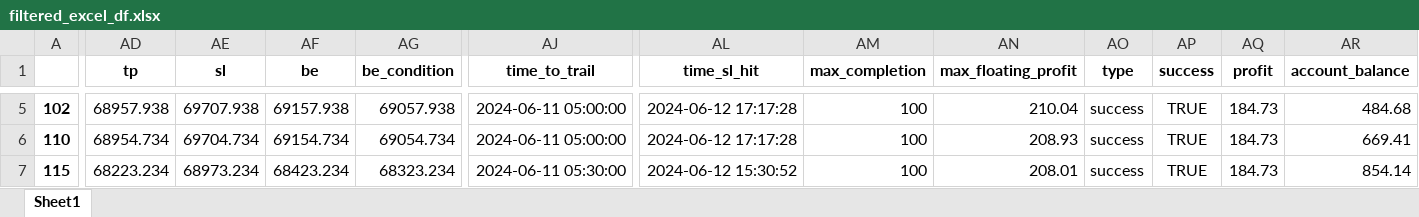
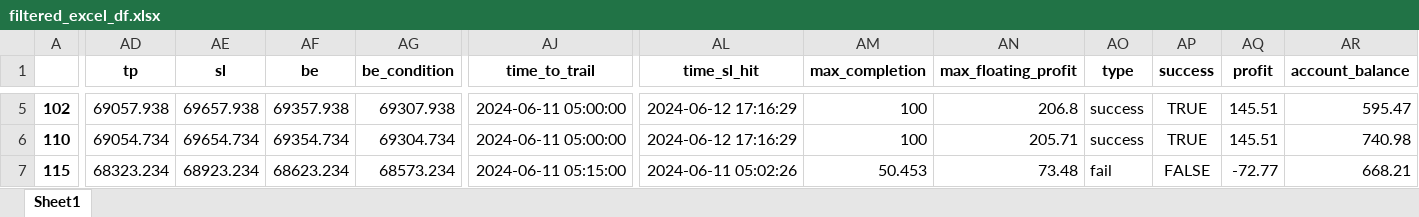
Before and after one commit to TafaraBean/Trade, an Excel workbook: beta/filtered_excel_df.xlsx, sheet Sheet1, drawn as a sheet; only a part is shown, gaps mark what is left out; values as stored, in another font and other column widths than the file's, no borders; the diff covers the shown part only; the diff names each change by its address in the sheet, - before the commit and + after, or states it on an @@ line.

```diff
--- a/beta/filtered_excel_df.xlsx (sheet Sheet1)
+++ b/beta/filtered_excel_df.xlsx (sheet Sheet1)
-AD5 (tp): 68957.938
+AD5 (tp): 69057.938
-AE5 (sl): 69707.938
+AE5 (sl): 69657.938
-AF5 (be): 69157.938
+AF5 (be): 69357.938
-AG5 (be_condition): 69057.938
+AG5 (be_condition): 69307.938
-AL5:AL6 (time_sl_hit): 2024-06-12 17:17:28
+AL5:AL6 (time_sl_hit): 2024-06-12 17:16:29
-AN5 (max_floating_profit): 210.04
+AN5 (max_floating_profit): 206.8
-AQ5:AQ6 (profit): 184.73
+AQ5:AQ6 (profit): 145.51
-AR5 (account_balance): 484.68
+AR5 (account_balance): 595.47
-AD6 (tp): 68954.734
+AD6 (tp): 69054.734
-AE6 (sl): 69704.734
+AE6 (sl): 69654.734
-AF6 (be): 69154.734
+AF6 (be): 69354.734
-AG6 (be_condition): 69054.734
+AG6 (be_condition): 69304.734
-AN6 (max_floating_profit): 208.93
+AN6 (max_floating_profit): 205.71
-AR6 (account_balance): 669.41
+AR6 (account_balance): 740.98
-AD7 (tp): 68223.234
+AD7 (tp): 68323.234
-AE7 (sl): 68973.234
+AE7 (sl): 68923.234
-AF7 (be): 68423.234
+AF7 (be): 68623.234
-AG7 (be_condition): 68323.234
+AG7 (be_condition): 68573.234
-AJ7 (time_to_trail): 2024-06-11 05:30:00
+AJ7 (time_to_trail): 2024-06-11 05:15:00
-AL7 (time_sl_hit): 2024-06-12 15:30:52
+AL7 (time_sl_hit): 2024-06-11 05:02:26
-AM7 (max_completion): 100
+AM7 (max_completion): 50.453
-AN7 (max_floating_profit): 208.01
+AN7 (max_floating_profit): 73.48
-AO7 (type): success
+AO7 (type): fail
-AP7 (success): TRUE
+AP7 (success): FALSE
-AQ7 (profit): 184.73
+AQ7 (profit): -72.77
-AR7 (account_balance): 854.14
+AR7 (account_balance): 668.21
```
Also changed, not shown: 496 edited cells elsewhere in this sheet, 2 other files.
